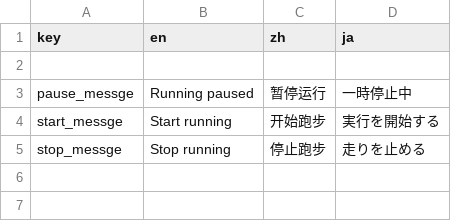
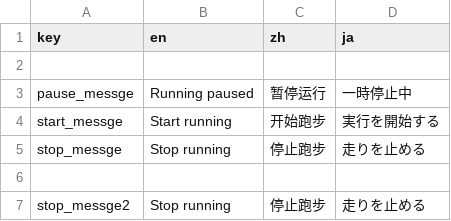
Before and after one commit to rogermolas/csv-localizer, a CSV file: csv_files/sample.csv, drawn as a sheet.

Commit message:
remove skip lines if empty row

```diff
--- a/csv_files/sample.csv
+++ b/csv_files/sample.csv
@@ -8 +8,4 @@ stop_messge,Stop running,"停止跑步
 ",走りを止める
+,,,
+stop_messge2,Stop running,"停止跑步
+",走りを止める
```
Also changed, not shown: 4 other files.
